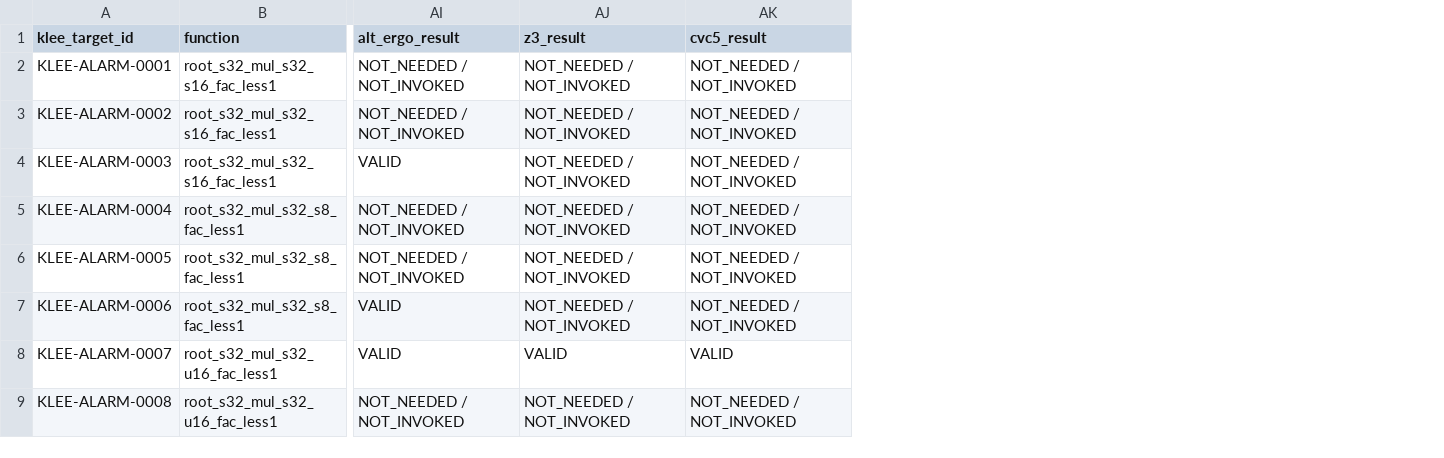
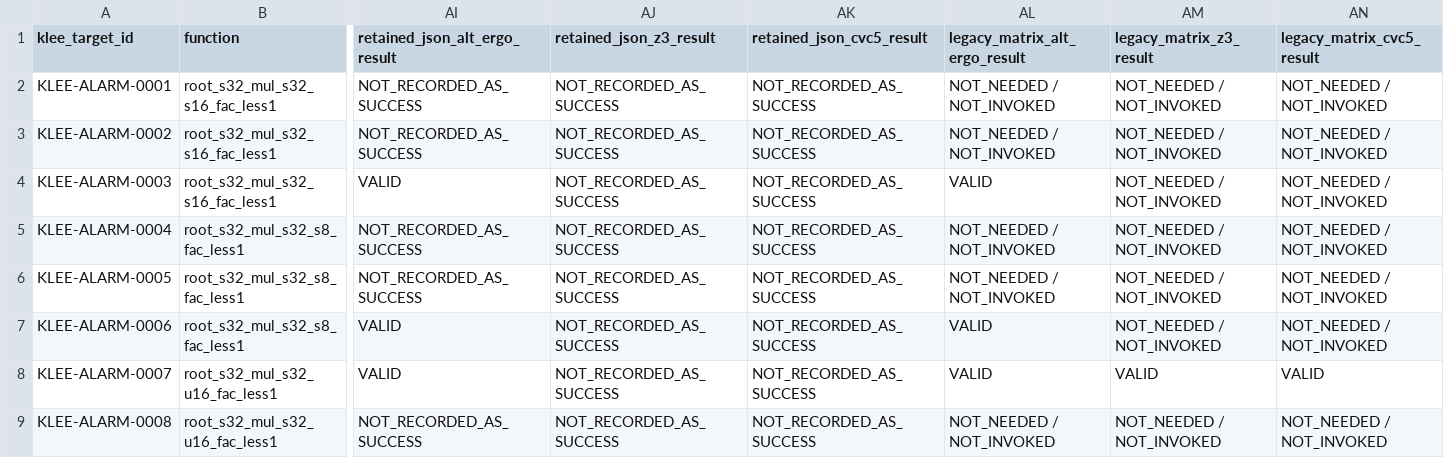
Before and after one commit to MatinMAB/Crouse-Frama-C, a TSV file: analysis/wp_phase/data/wp_targets.tsv, drawn as a sheet; only a part is shown, gaps mark what is left out; addresses are those after the commit; the diff names each change by its address in the sheet, - before the commit and + after, or states it on an @@ line.

```diff
--- a/analysis/wp_phase/data/wp_targets.tsv
+++ b/analysis/wp_phase/data/wp_targets.tsv
+column AI (retained_json_alt_ergo_result), rows 2-9: NOT_RECORDED_AS_SUCCESS | NOT_RECORDED_AS_SUCCESS | VALID | NOT_RECORDED_AS_SUCCESS | NOT_RECORDED_AS_SUCCESS | VALID | VALID | NOT_RECORDED_AS_SUCCESS
+column AJ (retained_json_z3_result), rows 2-9: all NOT_RECORDED_AS_SUCCESS
+column AK (retained_json_cvc5_result), rows 2-9: all NOT_RECORDED_AS_SUCCESS
-AL1: alt_ergo_result
+AL1: legacy_matrix_alt_ergo_result
-AM1: z3_result
+AM1: legacy_matrix_z3_result
-AN1: cvc5_result
+AN1: legacy_matrix_cvc5_result
```
Also changed, not shown: analysis/wp_phase/data/git_provenance.tsv, 13 other files.
